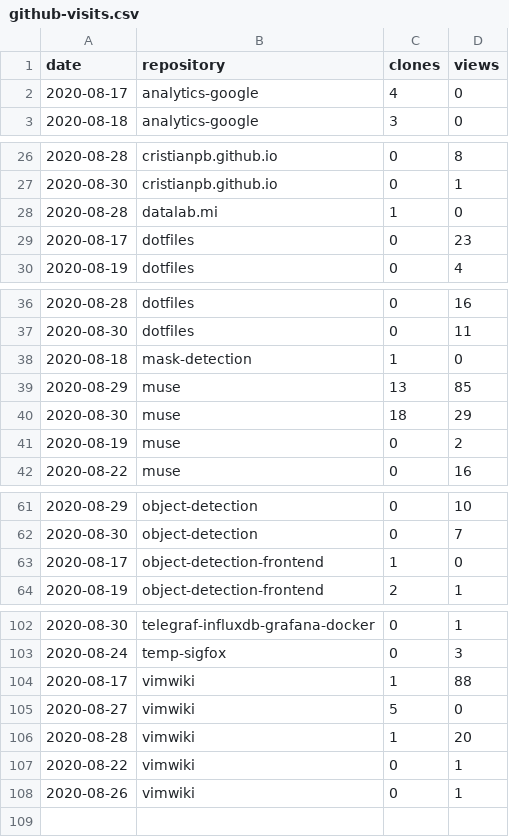
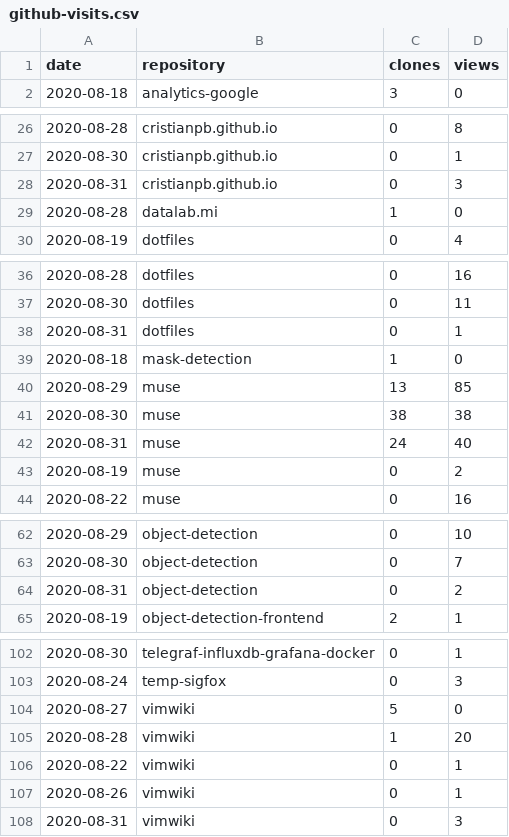
Before and after one commit to cristianpb/stats, a CSV file: github-visits.csv, drawn as a sheet; only a part is shown, gaps mark what is left out; the diff covers the shown part only.

```diff
--- a/github-visits.csv
+++ b/github-visits.csv
@@ -1,3 +1,2 @@
 date,repository,clones,views
-2020-08-17,analytics-google,4,0
 2020-08-18,analytics-google,3,0
@@ -27,4 +27,4 @@ date,repository,clones,views
 2020-08-30,cristianpb.github.io,0,1
+2020-08-31,cristianpb.github.io,0,3
 2020-08-28,datalab.mi,1,0
-2020-08-17,dotfiles,0,23
 2020-08-19,dotfiles,0,4
@@ -37,5 +37,7 @@ date,repository,clones,views
 2020-08-30,dotfiles,0,11
+2020-08-31,dotfiles,0,1
 2020-08-18,mask-detection,1,0
 2020-08-29,muse,13,85
-2020-08-30,muse,18,29
+2020-08-30,muse,38,38
+2020-08-31,muse,24,40
 2020-08-19,muse,0,2
@@ -62,3 +63,3 @@ date,repository,clones,views
 2020-08-30,object-detection,0,7
-2020-08-17,object-detection-frontend,1,0
+2020-08-31,object-detection,0,2
 2020-08-19,object-detection-frontend,2,1
@@ -103,3 +103,2 @@ date,repository,clones,views
 2020-08-24,temp-sigfox,0,3
-2020-08-17,vimwiki,1,88
 2020-08-27,vimwiki,5,0
@@ -108 +107,2 @@ date,repository,clones,views
 2020-08-26,vimwiki,0,1
+2020-08-31,vimwiki,0,3
```
Also changed, not shown: 2 added rows and 3 removed rows elsewhere in this file, github-repositories.csv.
